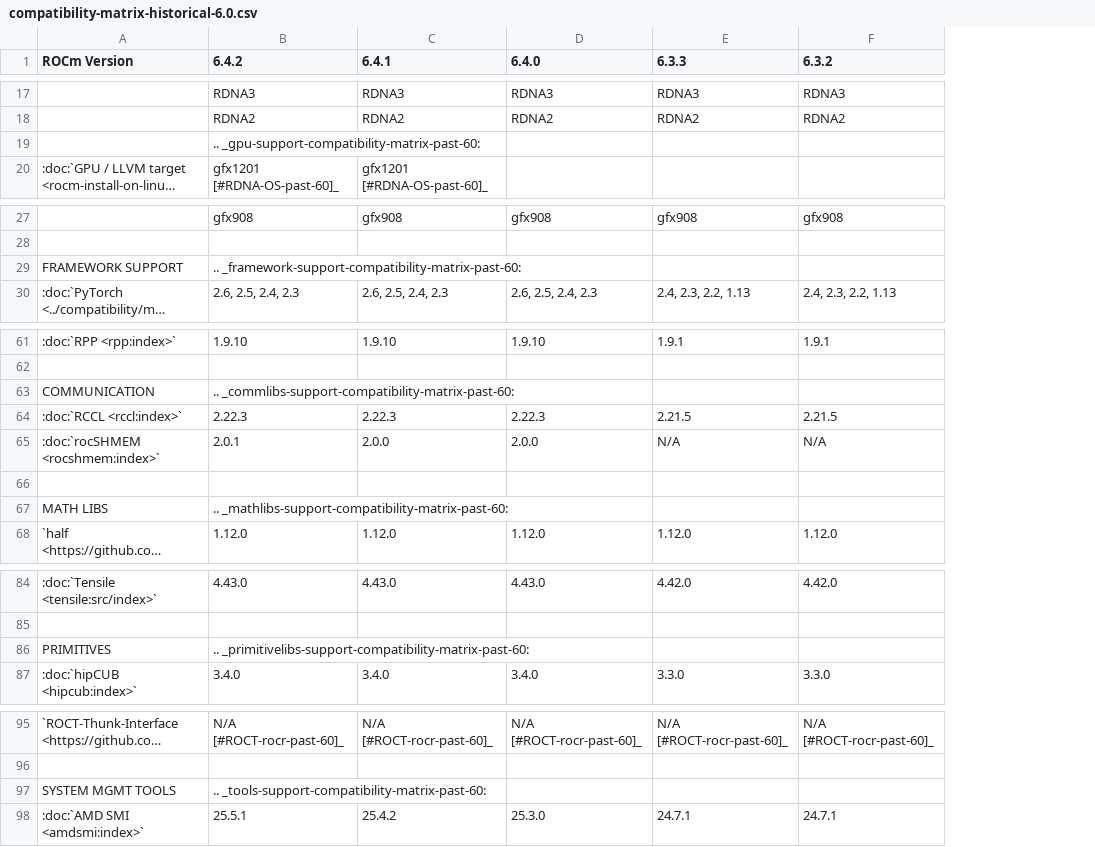
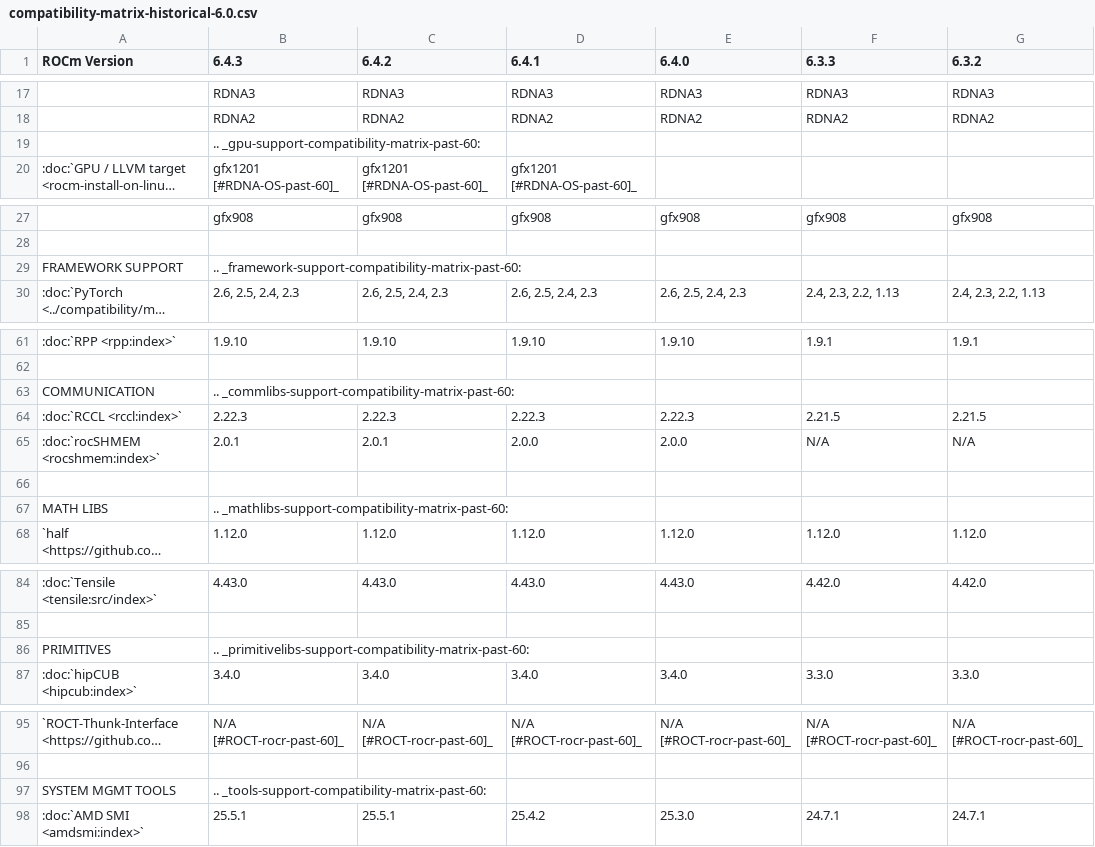
Before and after one commit to alanina/ROCm, a CSV file: docs/compatibility/compatibility-matrix-historical-6.0.csv, drawn as a sheet; only a part is shown, gaps mark what is left out; long unchanged cells end in …; addresses are those after the commit; the diff covers the shown part only; the diff names each change by its address in the sheet, - before the commit and + after, or states it on an @@ line.

```diff
--- a/docs/compatibility/compatibility-matrix-historical-6.0.csv
+++ b/docs/compatibility/compatibility-matrix-historical-6.0.csv
+column B (6.4.3), rows 17-20: RDNA3 | RDNA2 | .. _gpu-support-compatibility-matrix-past-60: | gfx1201 [#RDNA-OS-past-60]_; rows 27-30: gfx908 |  | .. _framework-support-compatibility-matrix-past-60: | 2.6, 2.5, 2.4, 2.3; rows 61-68: 1.9.10 |  | .. _commlibs-support-compatibility-matrix-past-60: | 2.22.3 | 2.0.1 |  | .. _mathlibs-support-compatibility-matrix-past-60: | 1.12.0; rows 84-87: 4.43.0 |  | .. _primitivelibs-support-compatibility-matrix-past-60: | 3.4.0; rows 95-98: N/A [#ROCT-rocr-past-60]_ |  | .. _tools-support-compatibility-matrix-past-60: | 25.5.1
-C19 (6.4.2): .. _gpu-support-compatibility-matrix-past-60:
+C19 (6.4.2): (empty)
-C29 (6.4.2): .. _framework-support-compatibility-matrix-past-60:
+C29 (6.4.2): (empty)
-C63 (6.4.2): .. _commlibs-support-compatibility-matrix-past-60:
+C63 (6.4.2): (empty)
-C67 (6.4.2): .. _mathlibs-support-compatibility-matrix-past-60:
+C67 (6.4.2): (empty)
-C86 (6.4.2): .. _primitivelibs-support-compatibility-matrix-past-60:
+C86 (6.4.2): (empty)
-C97 (6.4.2): .. _tools-support-compatibility-matrix-past-60:
+C97 (6.4.2): (empty)
```
Also changed, not shown: 7 edited cells elsewhere in this file, 6 other files.
